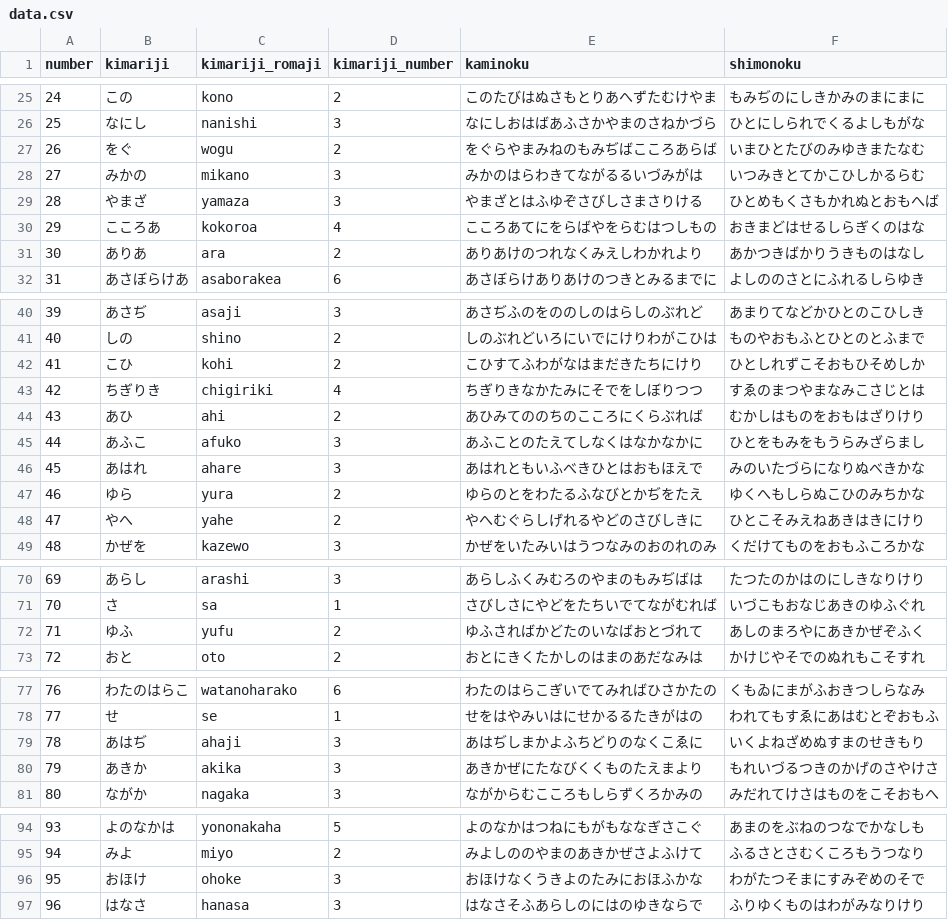
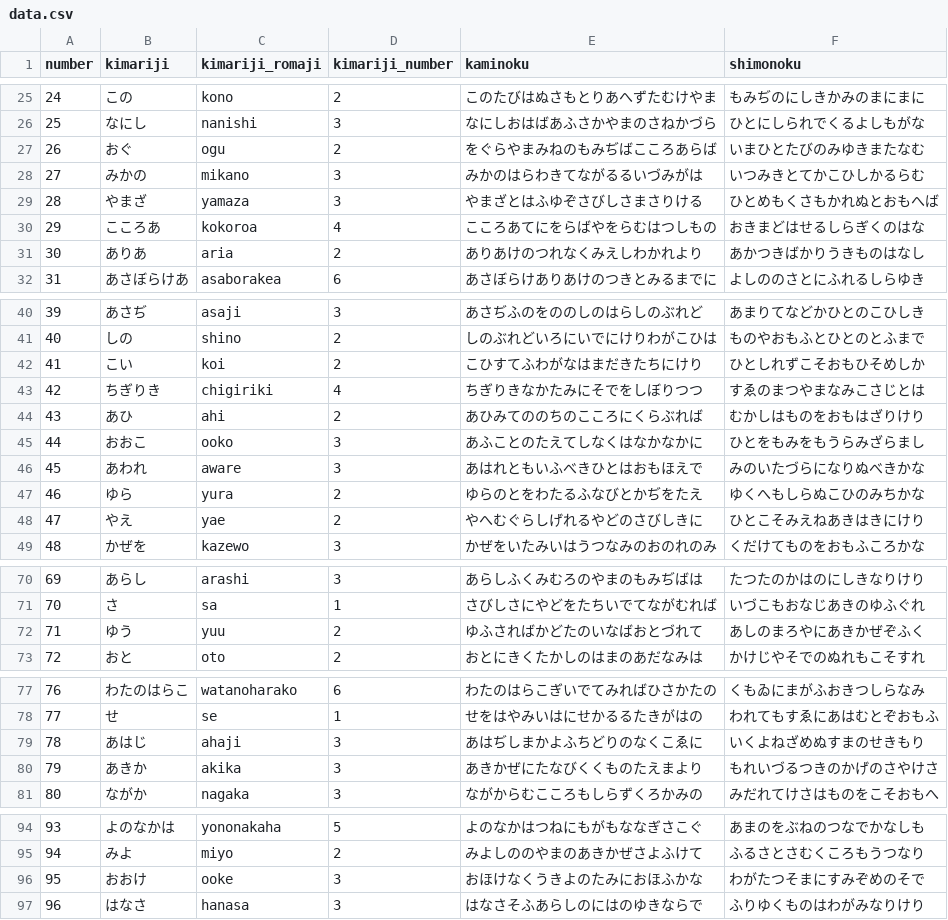
Before and after one commit to Nix3l/hyakunin-isshu, a CSV file: data.csv, drawn as a sheet; only a part is shown, gaps mark what is left out.

Commit message:
style + data changes

```diff
--- a/data.csv
+++ b/data.csv
@@ -26,3 +26,3 @@ number,kimariji,kimariji_romaji,kimariji_number,kaminoku,shimonoku
 25,なにし,nanishi,3,なにしおはばあふさかやまのさねかづら,ひとにしられでくるよしもがな
-26,をぐ,wogu,2,をぐらやまみねのもみぢばこころあらば,いまひとたびのみゆきまたなむ
+26,おぐ,ogu,2,をぐらやまみねのもみぢばこころあらば,いまひとたびのみゆきまたなむ
 27,みかの,mikano,3,みかのはらわきてながるるいづみがは,いつみきとてかこひしかるらむ
@@ -30,3 +30,3 @@ number,kimariji,kimariji_romaji,kimariji_number,kaminoku,shimonoku
 29,こころあ,kokoroa,4,こころあてにをらばやをらむはつしもの,おきまどはせるしらぎくのはな
-30,ありあ,ara,2,ありあけのつれなくみえしわかれより,あかつきばかりうきものはなし
+30,ありあ,aria,2,ありあけのつれなくみえしわかれより,あかつきばかりうきものはなし
 31,あさぼらけあ,asaborakea,6,あさぼらけありあけのつきとみるまでに,よしののさとにふれるしらゆき
@@ -41,9 +41,9 @@ number,kimariji,kimariji_romaji,kimariji_number,kaminoku,shimonoku
 40,しの,shino,2,しのぶれどいろにいでにけりわがこひは,ものやおもふとひとのとふまで
-41,こひ,kohi,2,こひすてふわがなはまだきたちにけり,ひとしれずこそおもひそめしか
+41,こい,koi,2,こひすてふわがなはまだきたちにけり,ひとしれずこそおもひそめしか
 42,ちぎりき,chigiriki,4,ちぎりきなかたみにそでをしぼりつつ,すゑのまつやまなみこさじとは
 43,あひ,ahi,2,あひみてののちのこころにくらぶれば,むかしはものをおもはざりけり
-44,あふこ,afuko,3,あふことのたえてしなくはなかなかに,ひとをもみをもうらみざらまし
-45,あはれ,ahare,3,あはれともいふべきひとはおもほえで,みのいたづらになりぬべきかな
+44,おおこ,ooko,3,あふことのたえてしなくはなかなかに,ひとをもみをもうらみざらまし
+45,あわれ,aware,3,あはれともいふべきひとはおもほえで,みのいたづらになりぬべきかな
 46,ゆら,yura,2,ゆらのとをわたるふなびとかぢをたえ,ゆくへもしらぬこひのみちかな
-47,やへ,yahe,2,やへむぐらしげれるやどのさびしきに,ひとこそみえねあきはきにけり
+47,やえ,yae,2,やへむぐらしげれるやどのさびしきに,ひとこそみえねあきはきにけり
 48,かぜを,kazewo,3,かぜをいたみいはうつなみのおのれのみ,くだけてものをおもふころかな
@@ -71,3 +71,3 @@ number,kimariji,kimariji_romaji,kimariji_number,kaminoku,shimonoku
 70,さ,sa,1,さびしさにやどをたちいでてながむれば,いづこもおなじあきのゆふぐれ
-71,ゆふ,yufu,2,ゆふさればかどたのいなばおとづれて,あしのまろやにあきかぜぞふく
+71,ゆう,yuu,2,ゆふさればかどたのいなばおとづれて,あしのまろやにあきかぜぞふく
 72,おと,oto,2,おとにきくたかしのはまのあだなみは,かけじやそでのぬれもこそすれ
@@ -78,3 +78,3 @@ number,kimariji,kimariji_romaji,kimariji_number,kaminoku,shimonoku
 77,せ,se,1,せをはやみいはにせかるるたきがはの,われてもすゑにあはむとぞおもふ
-78,あはぢ,ahaji,3,あはぢしまかよふちどりのなくこゑに,いくよねざめぬすまのせきもり
+78,あはじ,ahaji,3,あはぢしまかよふちどりのなくこゑに,いくよねざめぬすまのせきもり
 79,あきか,akika,3,あきかぜにたなびくくものたえまより,もれいづるつきのかげのさやけさ
@@ -95,3 +95,3 @@ number,kimariji,kimariji_romaji,kimariji_number,kaminoku,shimonoku
 94,みよ,miyo,2,みよしののやまのあきかぜさよふけて,ふるさとさむくころもうつなり
-95,おほけ,ohoke,3,おほけなくうきよのたみにおほふかな,わがたつそまにすみぞめのそで
+95,おおけ,ooke,3,おほけなくうきよのたみにおほふかな,わがたつそまにすみぞめのそで
 96,はなさ,hanasa,3,はなさそふあらしのにはのゆきならで,ふりゆくものはわがみなりけり
```
Also changed, not shown: 2 other files.
